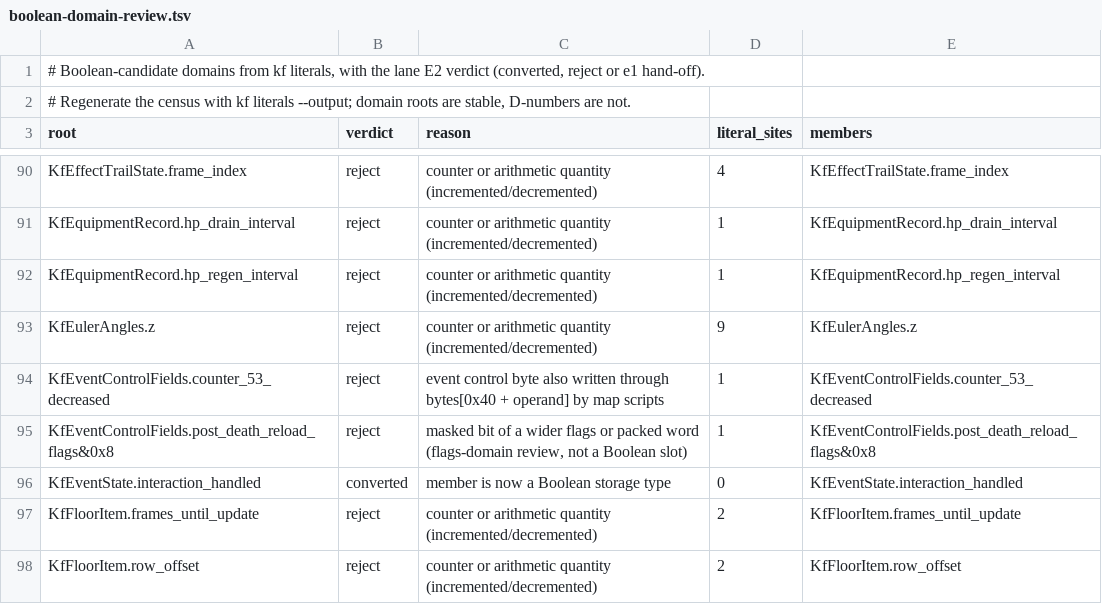
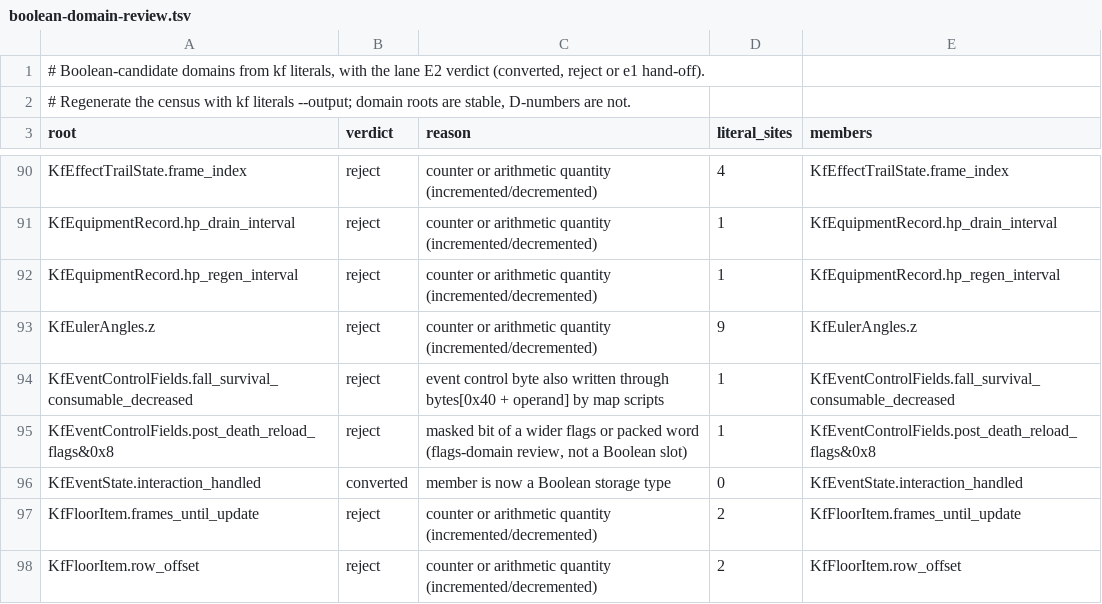
Before and after one commit to Voicedrew11/kings-field-2-decomp, a TSV file: docs/boolean-domain-review.tsv, drawn as a sheet; only a part is shown, gaps mark what is left out.

```diff
--- a/docs/boolean-domain-review.tsv
+++ b/docs/boolean-domain-review.tsv
@@ -93,3 +93,3 @@ KfEquipmentRecord.hp_regen_interval	reject	counter or arithmetic quantity (incre
 KfEulerAngles.z	reject	counter or arithmetic quantity (incremented/decremented)	9	KfEulerAngles.z
-KfEventControlFields.counter_53_decreased	reject	event control byte also written through bytes[0x40 + operand] by map scripts	1	KfEventControlFields.counter_53_decreased
+KfEventControlFields.fall_survival_consumable_decreased	reject	event control byte also written through bytes[0x40 + operand] by map scripts	1	KfEventControlFields.fall_survival_consumable_decreased
 KfEventControlFields.post_death_reload_flags&0x8	reject	masked bit of a wider flags or packed word (flags-domain review, not a Boolean slot)	1	KfEventControlFields.post_death_reload_flags&0x8
```
Also changed, not shown: config/cleanliness/readability-baseline.tsv, config/retail/structure_fields.tsv, 8 other files.
